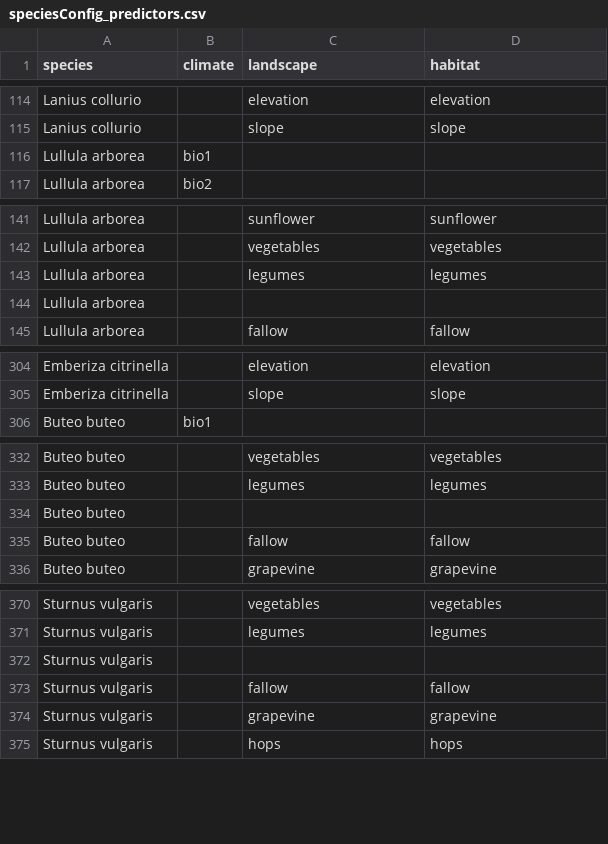
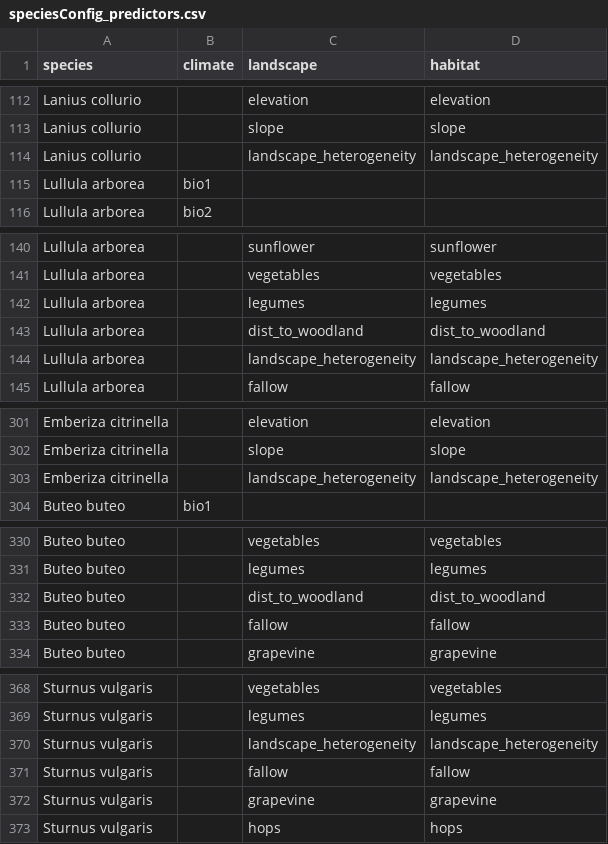
Before and after one commit to tati-micheletti/birdMonitor, a CSV file: data/speciesConfig_predictors.csv, drawn as a sheet; only a part is shown, gaps mark what is left out; the diff covers the shown part only.

```diff
--- a/data/speciesConfig_predictors.csv
+++ b/data/speciesConfig_predictors.csv
@@ -115,0 +114 @@
+Lanius collurio,,landscape_heterogeneity,landscape_heterogeneity
@@ -144 +143,2 @@
-"Lullula arborea","","",""
+Lullula arborea,,dist_to_woodland,dist_to_woodland
+Lullula arborea,,landscape_heterogeneity,landscape_heterogeneity
@@ -305,0 +303 @@
+Emberiza citrinella,,landscape_heterogeneity,landscape_heterogeneity
@@ -334 +332 @@
-"Buteo buteo","","",""
+Buteo buteo,,dist_to_woodland,dist_to_woodland
@@ -372 +370 @@
-"Sturnus vulgaris","","",""
+Sturnus vulgaris,,landscape_heterogeneity,landscape_heterogeneity
```
Also changed, not shown: 7 removed rows elsewhere in this file, data/speciesCanonical.csv.
